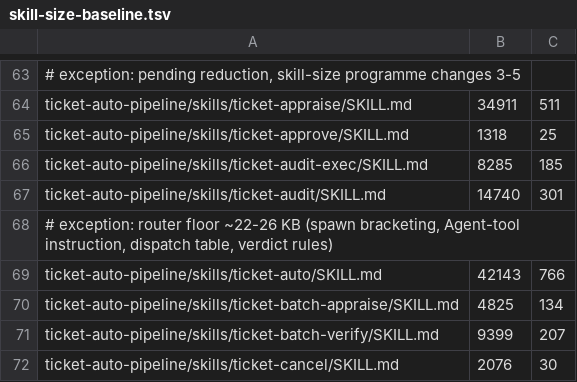
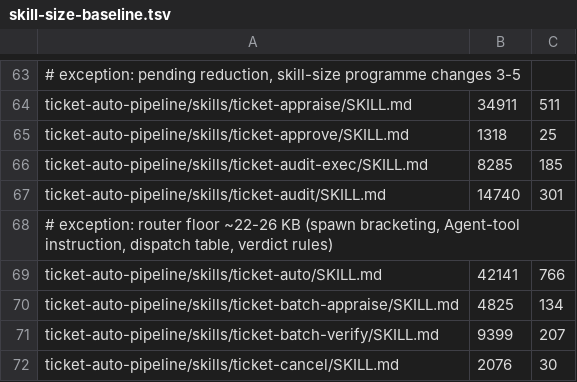
Before and after one commit to rogueprocess13/claude-plugins, a TSV file: scripts/skill-size-baseline.tsv, drawn as a sheet; only a part is shown, gaps mark what is left out.

```diff
--- a/scripts/skill-size-baseline.tsv
+++ b/scripts/skill-size-baseline.tsv
@@ -68,3 +68,3 @@ ticket-auto-pipeline/skills/ticket-audit/SKILL.md	14740	301
 # exception: router floor ~22-26 KB (spawn bracketing, Agent-tool instruction, dispatch table, verdict rules)
-ticket-auto-pipeline/skills/ticket-auto/SKILL.md	42143	766
+ticket-auto-pipeline/skills/ticket-auto/SKILL.md	42141	766
 ticket-auto-pipeline/skills/ticket-batch-appraise/SKILL.md	4825	134
```
Also changed, not shown: 1 other file.
